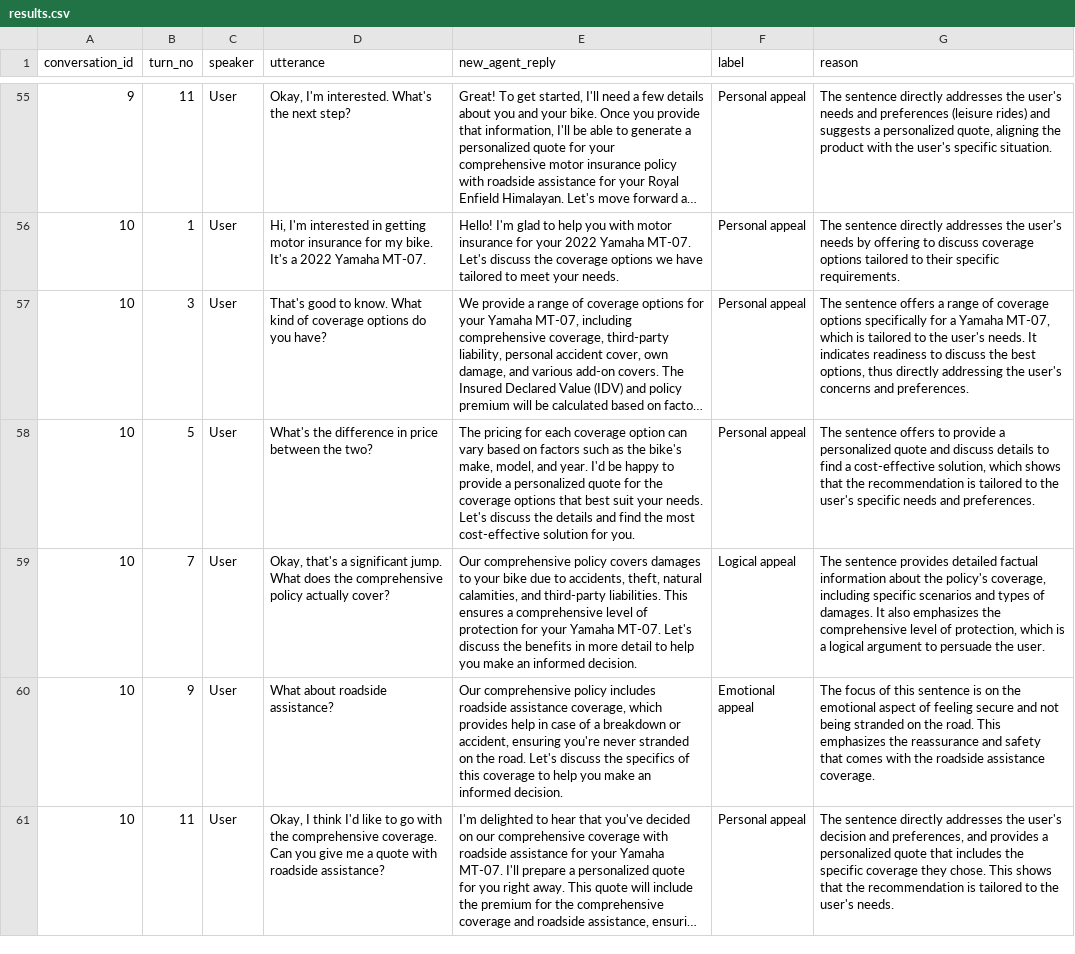
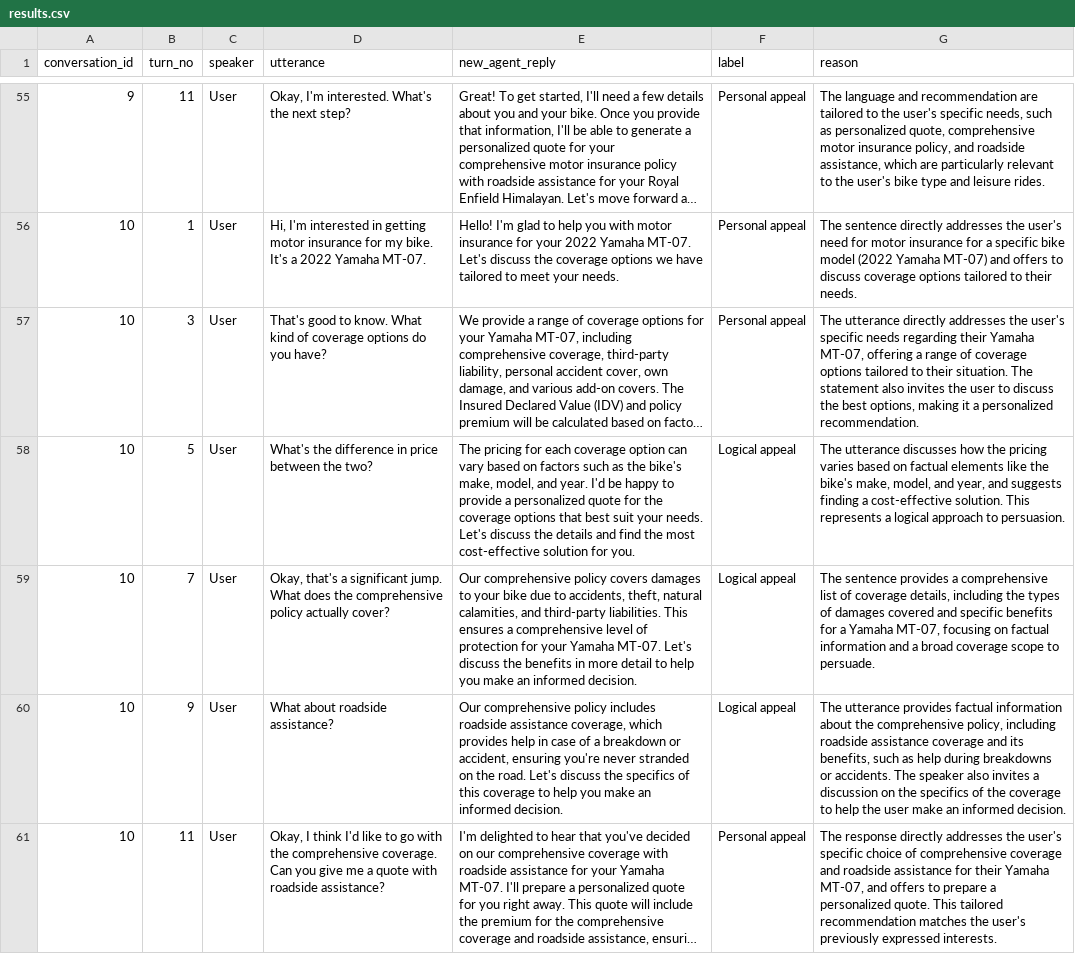
Before and after one commit to niladrighosh03/IIT-Patna-Internship, a CSV file: Expert Datatset/Engagement/results.csv, drawn as a sheet; only a part is shown, gaps mark what is left out; long unchanged cells end in …; the diff covers the shown part only; the diff names each change by its address in the sheet, - before the commit and + after, or states it on an @@ line.

```diff
--- a/Expert Datatset/Engagement/results.csv
+++ b/Expert Datatset/Engagement/results.csv
-G55 (reason): The sentence directly addresses the user's needs and preferences (leisure rides) and suggests a personalized quote, aligning the product with the user's specific situation.
+G55 (reason): The language and recommendation are tailored to the user's specific needs, such as personalized quote, comprehensive motor insurance policy, and roadside assistance, which are particularly relevant to the user's bike type and leisure rides.
-G56 (reason): …the user's needs by offering to discuss coverage options tailored to their specific requirements.
+G56 (reason): …the user's need for motor insurance for a specific bike model (2022 Yamaha MT-07) and offers to discuss coverage options tailored to their needs.
-G57 (reason): The sentence offers a range of coverage options specifically for a Yamaha MT-07, which is tailored to the user's needs. It indicates readiness to discuss the best options, thus directly addressing the user's concerns and preferences.
+G57 (reason): The utterance directly addresses the user's specific needs regarding their Yamaha MT-07, offering a range of coverage options tailored to their situation. The statement also invites the user to discuss the best options, making it a personalized recommendation.
-F58 (label): Personal appeal
+F58 (label): Logical appeal
-G58 (reason): The sentence offers to provide a personalized quote and discuss details to find a cost-effective solution, which shows that the recommendation is tailored to the user's specific needs and preferences.
+G58 (reason): The utterance discusses how the pricing varies based on factual elements like the bike's make, model, and year, and suggests finding a cost-effective solution. This represents a logical approach to persuasion.
-G59 (reason): …sentence provides detailed factual information about the policy's coverage, including specific scenarios and types of damages. It also emphasizes the comprehensive level of protection, which is a logical argument to persuade the user.
+G59 (reason): …sentence provides a comprehensive list of coverage details, including the types of damages covered and specific benefits for a Yamaha MT-07, focusing on factual information and a broad coverage scope to persuade.
-F60 (label): Emotional appeal
+F60 (label): Logical appeal
-G60 (reason): The focus of this sentence is on the emotional aspect of feeling secure and not being stranded on the road. This emphasizes the reassurance and safety that comes with the roadside assistance coverage.
+G60 (reason): The utterance provides factual information about the comprehensive policy, including roadside assistance coverage and its benefits, such as help during breakdowns or accidents. The speaker also invites a discussion on the specifics of the coverage to help the user make an informed decision.
-G61 (reason): The sentence directly addresses the user's decision and preferences, and provides a personalized quote that includes the specific coverage they chose. This shows that the recommendation is tailored to the user's needs.
+G61 (reason): The response directly addresses the user's specific choice of comprehensive coverage and roadside assistance for their Yamaha MT-07, and offers to prepare a personalized quote. This tailored recommendation matches the user's previously expressed interests.
```
Also changed, not shown: 111 edited cells elsewhere in this file, 1 other file.
